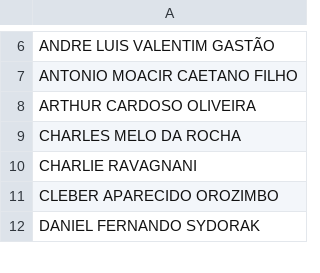
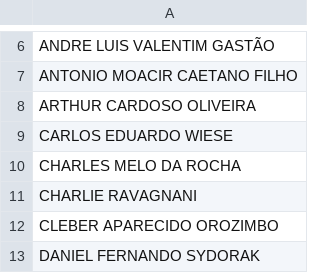
Before and after one commit to SuporteSimpress/Bot_Auditoria, a CSV file: dados/tecnicos.csv, drawn as a sheet; only a part is shown, gaps mark what is left out; the diff names each change by its address in the sheet, - before the commit and + after, or states it on an @@ line.

Commit message:
Add Carlos Eduardo Wiese to tecnicos.csv

```diff
--- a/dados/tecnicos.csv
+++ b/dados/tecnicos.csv
+row 9: CARLOS EDUARDO WIESE
```
